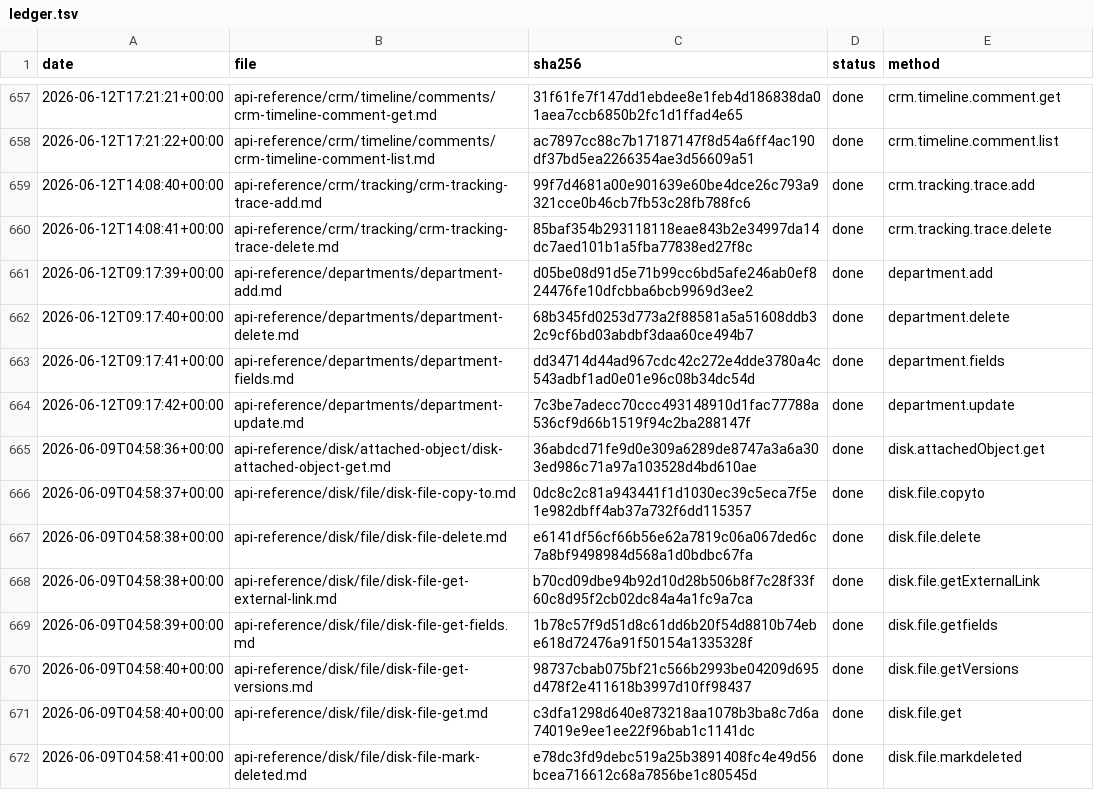
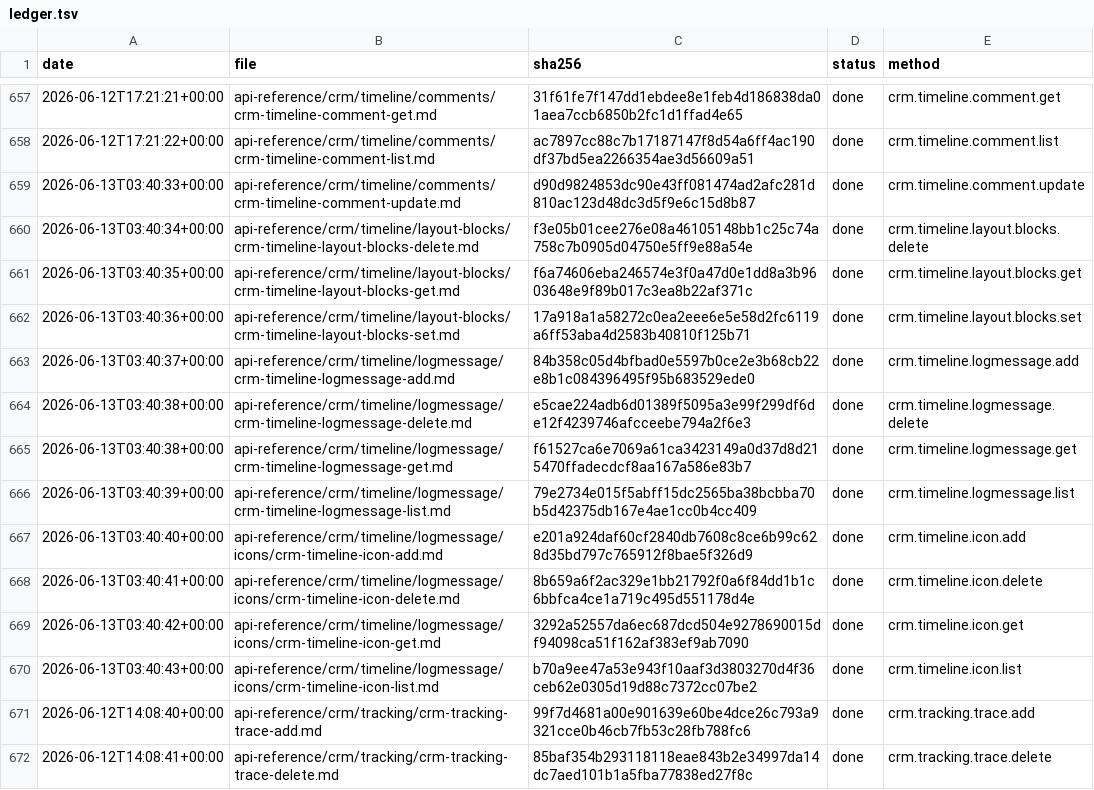
Before and after one commit to IgorShevchik/b24-rest-docs, a TSV file: .actualize/ledger.tsv, drawn as a sheet; only a part is shown, gaps mark what is left out; the shorter side is filled out with more unchanged rows; the diff names each change by its address in the sheet, - before the commit and + after, or states it on an @@ line.

```diff
--- a/.actualize/ledger.tsv
+++ b/.actualize/ledger.tsv
+row 659: 2026-06-13T03:40:33+00:00 | api-reference/crm/timeline/comments/crm-timeline-comment-update.md | d90d9824853dc90e43ff081474ad2afc281d810ac123d48dc3d5f9e6c15d8b87 | done | crm.timeline.comment.update
+row 660: 2026-06-13T03:40:34+00:00 | api-reference/crm/timeline/layout-blocks/crm-timeline-layout-blocks-delete.md | f3e05b01cee276e08a46105148bb1c25c74a758c7b0905d04750e5ff9e88a54e | done | crm.timeline.layout.blocks.delete
+row 661: 2026-06-13T03:40:35+00:00 | api-reference/crm/timeline/layout-blocks/crm-timeline-layout-blocks-get.md | f6a74606eba246574e3f0a47d0e1dd8a3b9603648e9f89b017c3ea8b22af371c | done | crm.timeline.layout.blocks.get
+row 662: 2026-06-13T03:40:36+00:00 | api-reference/crm/timeline/layout-blocks/crm-timeline-layout-blocks-set.md | 17a918a1a58272c0ea2eee6e5e58d2fc6119a6ff53aba4d2583b40810f125b71 | done | crm.timeline.layout.blocks.set
+row 663: 2026-06-13T03:40:37+00:00 | api-reference/crm/timeline/logmessage/crm-timeline-logmessage-add.md | 84b358c05d4bfbad0e5597b0ce2e3b68cb22e8b1c084396495f95b683529ede0 | done | crm.timeline.logmessage.add
+row 664: 2026-06-13T03:40:38+00:00 | api-reference/crm/timeline/logmessage/crm-timeline-logmessage-delete.md | e5cae224adb6d01389f5095a3e99f299df6de12f4239746afcceebe794a2f6e3 | done | crm.timeline.logmessage.delete
+row 665: 2026-06-13T03:40:38+00:00 | api-reference/crm/timeline/logmessage/crm-timeline-logmessage-get.md | f61527ca6e7069a61ca3423149a0d37d8d215470ffadecdcf8aa167a586e83b7 | done | crm.timeline.logmessage.get
+row 666: 2026-06-13T03:40:39+00:00 | api-reference/crm/timeline/logmessage/crm-timeline-logmessage-list.md | 79e2734e015f5abff15dc2565ba38bcbba70b5d42375db167e4ae1cc0b4cc409 | done | crm.timeline.logmessage.list
+row 667: 2026-06-13T03:40:40+00:00 | api-reference/crm/timeline/logmessage/icons/crm-timeline-icon-add.md | e201a924daf60cf2840db7608c8ce6b99c628d35bd797c765912f8bae5f326d9 | done | crm.timeline.icon.add
+row 668: 2026-06-13T03:40:41+00:00 | api-reference/crm/timeline/logmessage/icons/crm-timeline-icon-delete.md | 8b659a6f2ac329e1bb21792f0a6f84dd1b1c6bbfca4ce1a719c495d551178d4e | done | crm.timeline.icon.delete
+row 669: 2026-06-13T03:40:42+00:00 | api-reference/crm/timeline/logmessage/icons/crm-timeline-icon-get.md | 3292a52557da6ec687dcd504e9278690015df94098ca51f162af383ef9ab7090 | done | crm.timeline.icon.get
+row 670: 2026-06-13T03:40:43+00:00 | api-reference/crm/timeline/logmessage/icons/crm-timeline-icon-list.md | b70a9ee47a53e943f10aaf3d3803270d4f36ceb62e0305d19d88c7372cc07be2 | done | crm.timeline.icon.list
```
Also changed, not shown: 12 other files.
